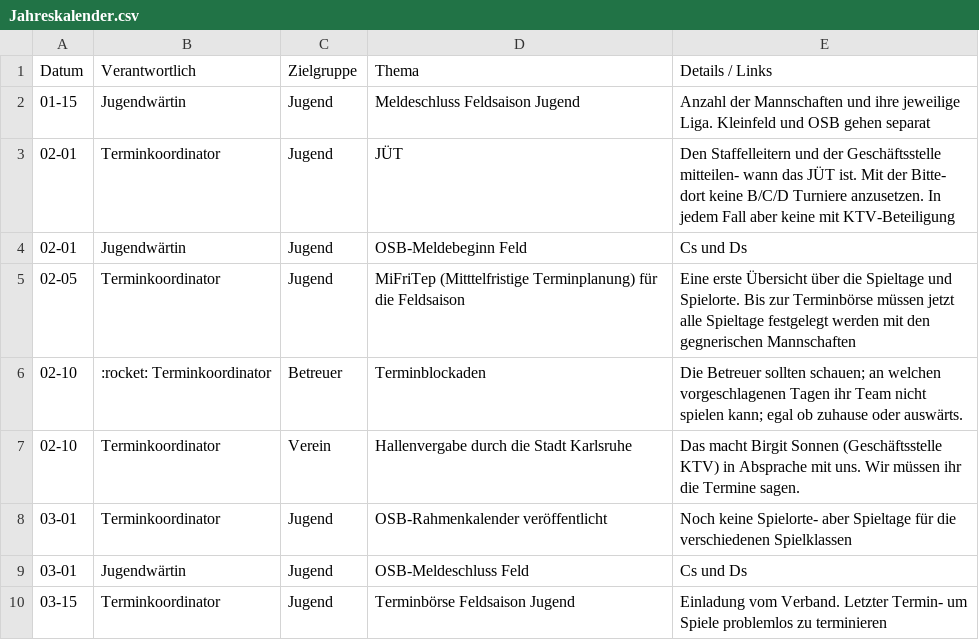
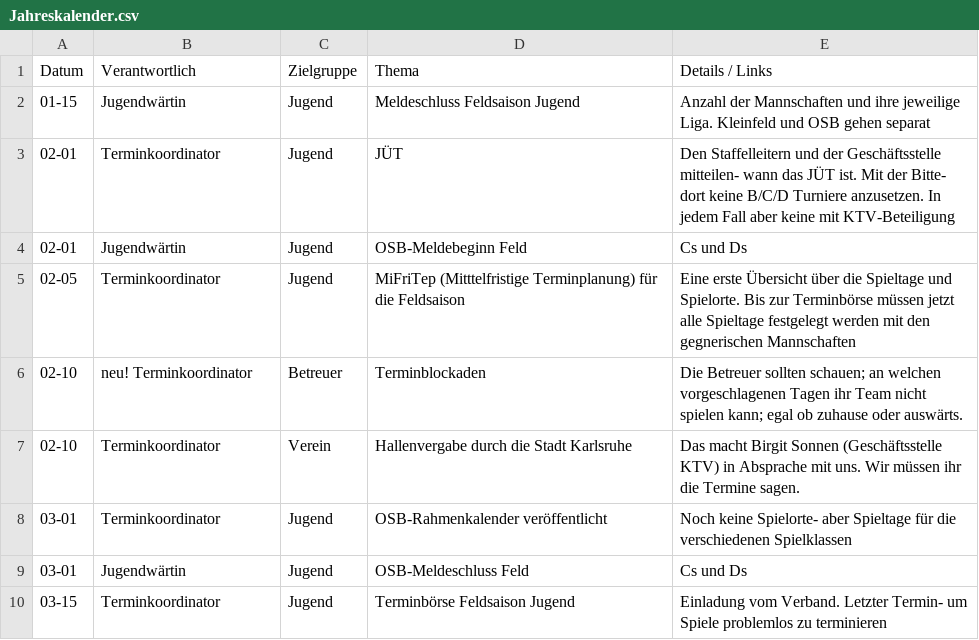
Before and after one commit to feldsaison/Terminplanung, a CSV file: Jahreskalender.csv, drawn as a sheet; only a part is shown.

Commit message:
Update Jahreskalender.csv

```diff
--- a/Jahreskalender.csv
+++ b/Jahreskalender.csv
@@ -5,3 +5,3 @@ Datum,Verantwortlich,Zielgruppe,Thema,Details / Links
 02-05,Terminkoordinator,Jugend,MiFriTep (Mitttelfristige Terminplanung) für die Feldsaison,Eine erste Übersicht über die Spieltage und Spielorte. Bis zur Terminbörse müssen jetzt alle Spieltage festgelegt werden mit den gegnerischen Mannschaften
-02-10, :rocket: Terminkoordinator, Betreuer, Terminblockaden, Die Betreuer sollten schauen; an welchen vorgeschlagenen Tagen ihr Team nicht spielen kann; egal ob zuhause oder auswärts.
+02-10,neu! Terminkoordinator, Betreuer, Terminblockaden, Die Betreuer sollten schauen; an welchen vorgeschlagenen Tagen ihr Team nicht spielen kann; egal ob zuhause oder auswärts.
 02-10,Terminkoordinator,Verein,Hallenvergabe durch die Stadt Karlsruhe,Das macht Birgit Sonnen (Geschäftsstelle KTV) in Absprache mit uns. Wir müssen ihr die Termine sagen.
```
